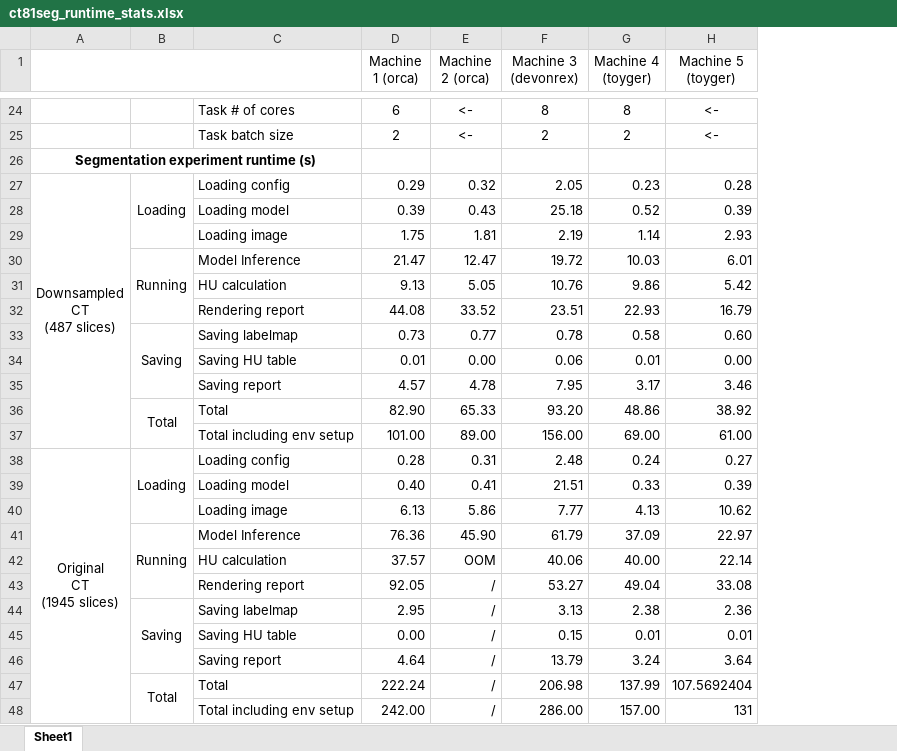
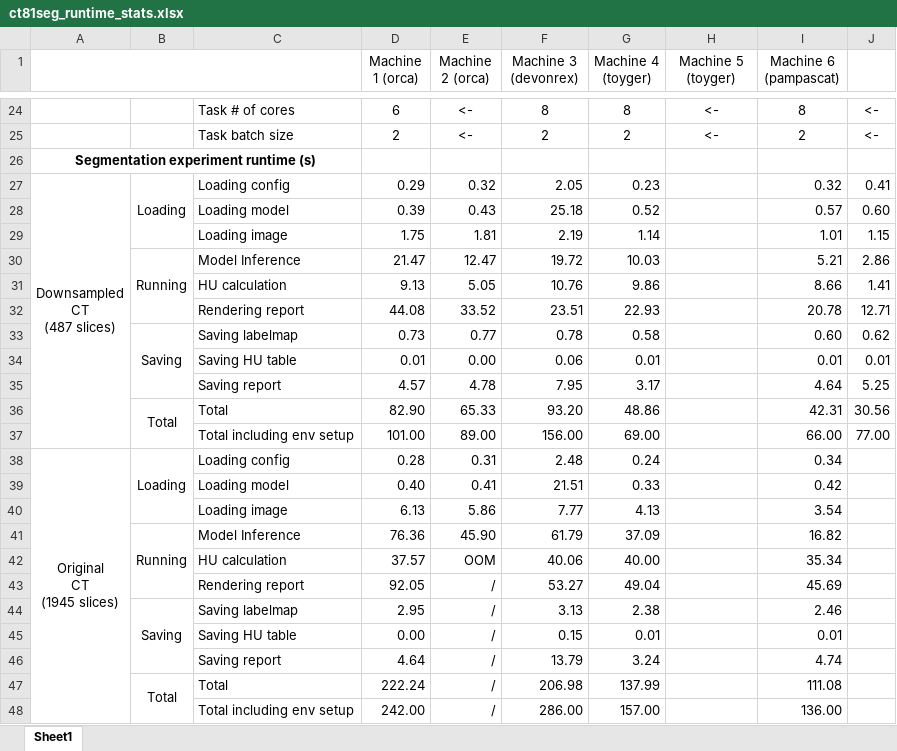
Before and after one commit to Kayaba-Akihiko/CT81SegApp, an Excel workbook: materials/ct81seg_runtime_stats.xlsx, sheet Sheet1, drawn as a sheet; only a part is shown, gaps mark what is left out; values as stored, in another font and other column widths than the file's, no borders; conditional formats not drawn; the diff names each change by its address in the sheet, - before the commit and + after, or states it on an @@ line.

```diff
--- a/materials/ct81seg_runtime_stats.xlsx (sheet Sheet1)
+++ b/materials/ct81seg_runtime_stats.xlsx (sheet Sheet1)
+column I (Machine 6 (pampascat)), rows 24-48: 8 | 2 |  | 0.32 | 0.57 | 1.01 | 5.21 | 8.66 | 20.78 | 0.60 | 0.01 | 4.64 | 42.31 | 66.00 | 0.34 | 0.42 | 3.54 | 16.82 | 35.34 | 45.69 | 2.46 | 0.01 | 4.74 | 111.08 | 136.00
+column J, rows 24-37: <- | <- |  | 0.41 | 0.60 | 1.15 | 2.86 | 1.41 | 12.71 | 0.62 | 0.01 | 5.25 | 30.56 | 77.00
-H27 (Machine 5 (toyger)): 0.28
+H27 (Machine 5 (toyger)): (empty)
-H28 (Machine 5 (toyger)): 0.39
+H28 (Machine 5 (toyger)): (empty)
-H29 (Machine 5 (toyger)): 2.93
+H29 (Machine 5 (toyger)): (empty)
-H30 (Machine 5 (toyger)): 6.01
+H30 (Machine 5 (toyger)): (empty)
-H31 (Machine 5 (toyger)): 5.42
+H31 (Machine 5 (toyger)): (empty)
-H32 (Machine 5 (toyger)): 16.79
+H32 (Machine 5 (toyger)): (empty)
-H33 (Machine 5 (toyger)): 0.60
+H33 (Machine 5 (toyger)): (empty)
-H34 (Machine 5 (toyger)): 0.00
+H34 (Machine 5 (toyger)): (empty)
-H35 (Machine 5 (toyger)): 3.46
+H35 (Machine 5 (toyger)): (empty)
-H36 (Machine 5 (toyger)): 38.92
+H36 (Machine 5 (toyger)): (empty)
-H37 (Machine 5 (toyger)): 61.00
+H37 (Machine 5 (toyger)): (empty)
-H38 (Machine 5 (toyger)): 0.27
+H38 (Machine 5 (toyger)): (empty)
-H39 (Machine 5 (toyger)): 0.39
+H39 (Machine 5 (toyger)): (empty)
-H40 (Machine 5 (toyger)): 10.62
+H40 (Machine 5 (toyger)): (empty)
-H41 (Machine 5 (toyger)): 22.97
+H41 (Machine 5 (toyger)): (empty)
-H42 (Machine 5 (toyger)): 22.14
+H42 (Machine 5 (toyger)): (empty)
-H43 (Machine 5 (toyger)): 33.08
+H43 (Machine 5 (toyger)): (empty)
-H44 (Machine 5 (toyger)): 2.36
+H44 (Machine 5 (toyger)): (empty)
-H45 (Machine 5 (toyger)): 0.01
+H45 (Machine 5 (toyger)): (empty)
-H46 (Machine 5 (toyger)): 3.64
+H46 (Machine 5 (toyger)): (empty)
-H47 (Machine 5 (toyger)): 107.5692404
+H47 (Machine 5 (toyger)): (empty)
-H48 (Machine 5 (toyger)): 131
+H48 (Machine 5 (toyger)): (empty)
```
Also changed, not shown: 3 other files.
